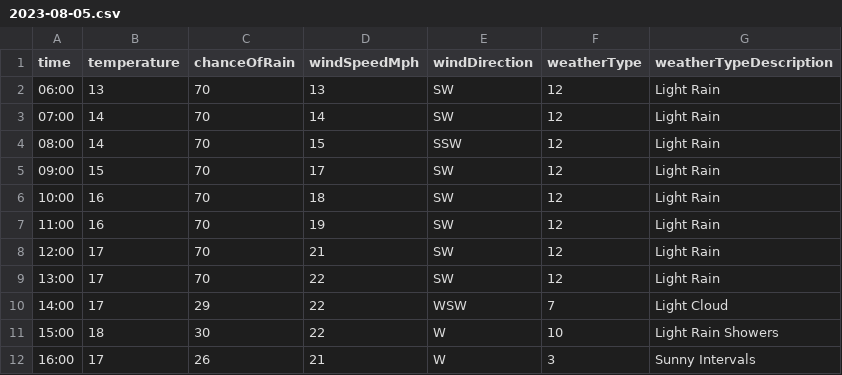
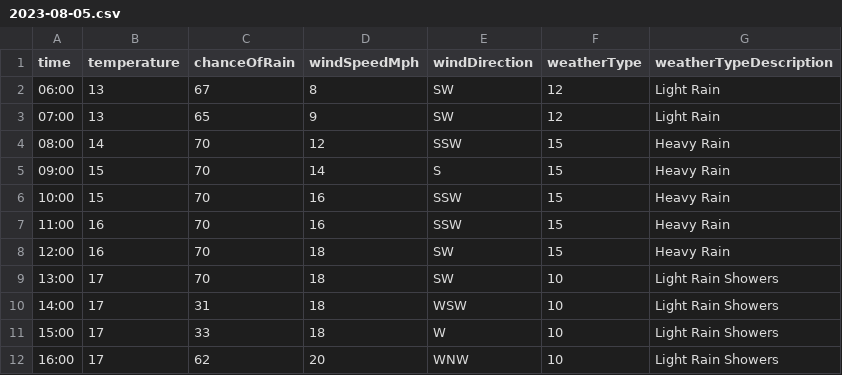
Before and after one commit to djcarter85/studland, a CSV file: _data/weather/2023-08-05.csv, drawn as a sheet; only a part is shown; the diff covers the shown part only.

Commit message:
9c38d0d4-9d94-4ef8-980c-22b53697c558

```diff
--- a/_data/weather/2023-08-05.csv
+++ b/_data/weather/2023-08-05.csv
@@ -1,12 +1,12 @@
 time,temperature,chanceOfRain,windSpeedMph,windDirection,weatherType,weatherTypeDescription
-06:00,13,70,13,SW,12,Light Rain
-07:00,14,70,14,SW,12,Light Rain
-08:00,14,70,15,SSW,12,Light Rain
-09:00,15,70,17,SW,12,Light Rain
-10:00,16,70,18,SW,12,Light Rain
-11:00,16,70,19,SW,12,Light Rain
-12:00,17,70,21,SW,12,Light Rain
-13:00,17,70,22,SW,12,Light Rain
-14:00,17,29,22,WSW,7,Light Cloud
-15:00,18,30,22,W,10,Light Rain Showers
-16:00,17,26,21,W,3,Sunny Intervals
+06:00,13,67,8,SW,12,Light Rain
+07:00,13,65,9,SW,12,Light Rain
+08:00,14,70,12,SSW,15,Heavy Rain
+09:00,15,70,14,S,15,Heavy Rain
+10:00,15,70,16,SSW,15,Heavy Rain
+11:00,16,70,16,SSW,15,Heavy Rain
+12:00,16,70,18,SW,15,Heavy Rain
+13:00,17,70,18,SW,10,Light Rain Showers
+14:00,17,31,18,WSW,10,Light Rain Showers
+15:00,17,33,18,W,10,Light Rain Showers
+16:00,17,62,20,WNW,10,Light Rain Showers
```
Also changed, not shown: 37 edited cells elsewhere in this file.
